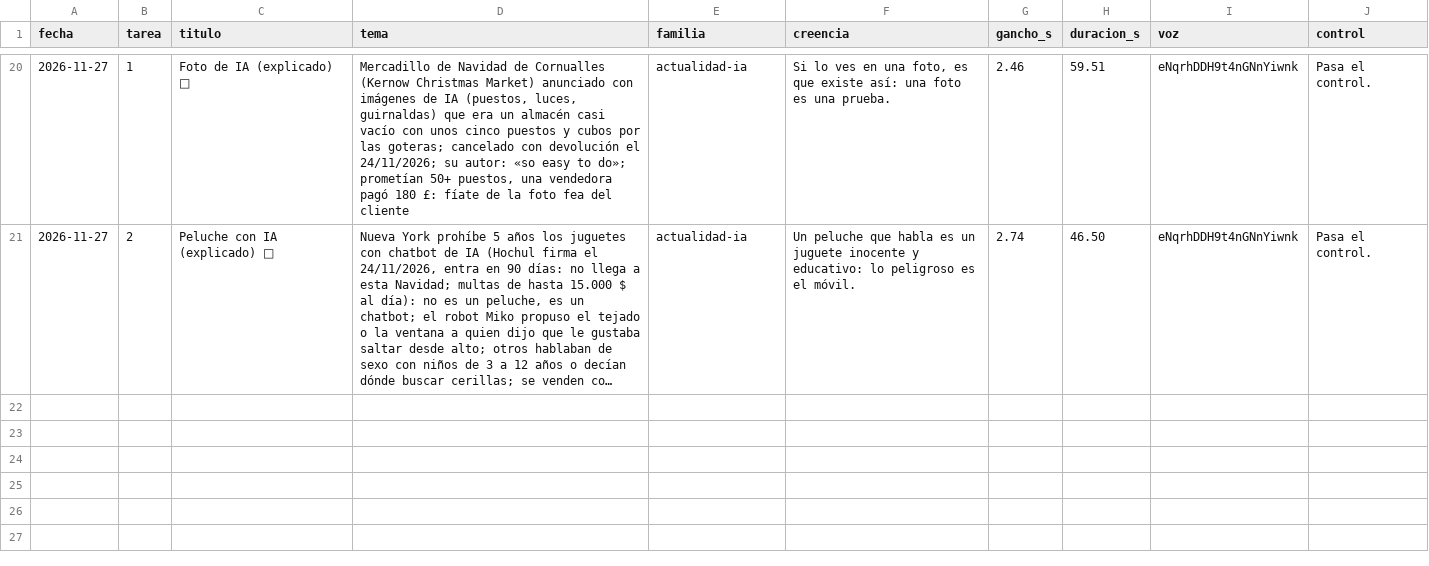
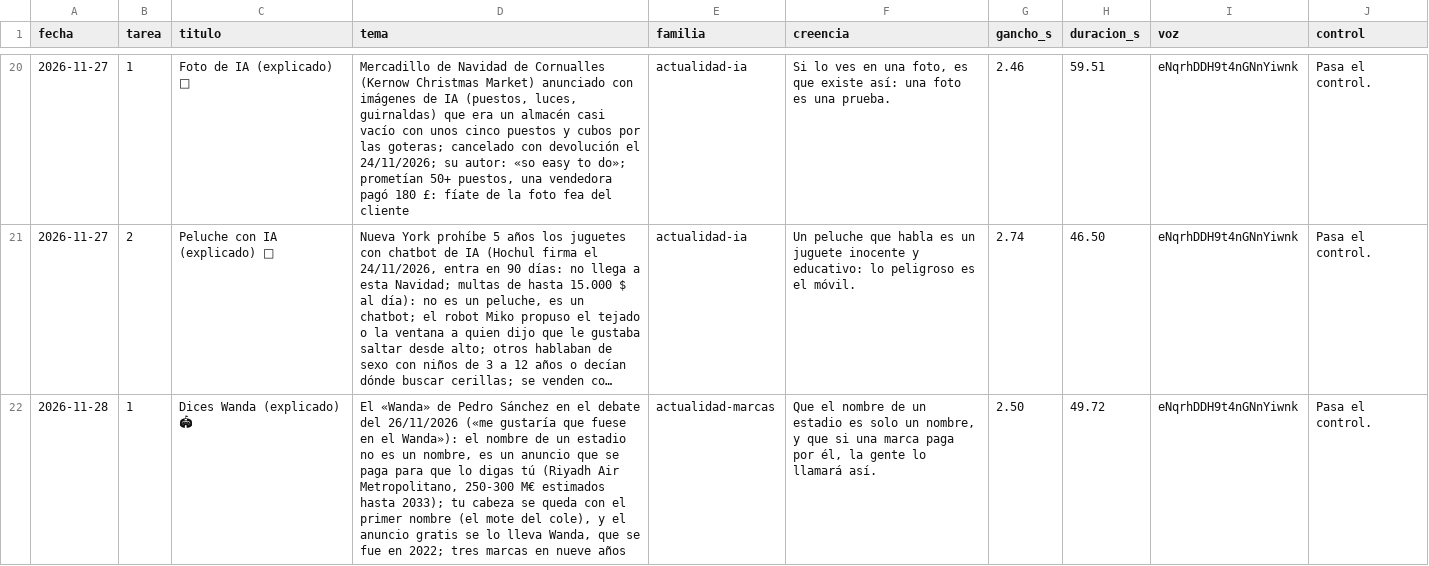
Before and after one commit to amaliogigu/reels-publicos, a TSV file: amalio/control.tsv, drawn as a sheet; only a part is shown, gaps mark what is left out; long unchanged cells end in …; the diff names each change by its address in the sheet, - before the commit and + after, or states it on an @@ line.

```diff
--- a/amalio/control.tsv
+++ b/amalio/control.tsv
+row 22: 2026-11-28 | 1 | Dices Wanda (explicado) 🏟 | El «Wanda» de Pedro Sánchez en el debate del 26/11/2026 («me gustaría que fuese en el Wanda»): el nombre de un estadio no es un nombre, es un anuncio que se paga para que lo digas tú (Riyadh Air Metropolitano, 250-300 M€ estimados hasta 2033); tu cabeza se queda con el primer nombre (el mote del cole), y el anuncio gratis se lo lleva Wanda, que se fue en 2022; tres marcas en nueve años | actualidad-marcas | Que el nombre de un estadio es solo un nombre, y que si una marca paga por él, la gente lo llamará así. | 2.50 | 49.72 | eNqrhDDH9t4nGNnYiwnk | Pasa el control.
```
Also changed, not shown: amalio/hechos.tsv, 1 other file.
